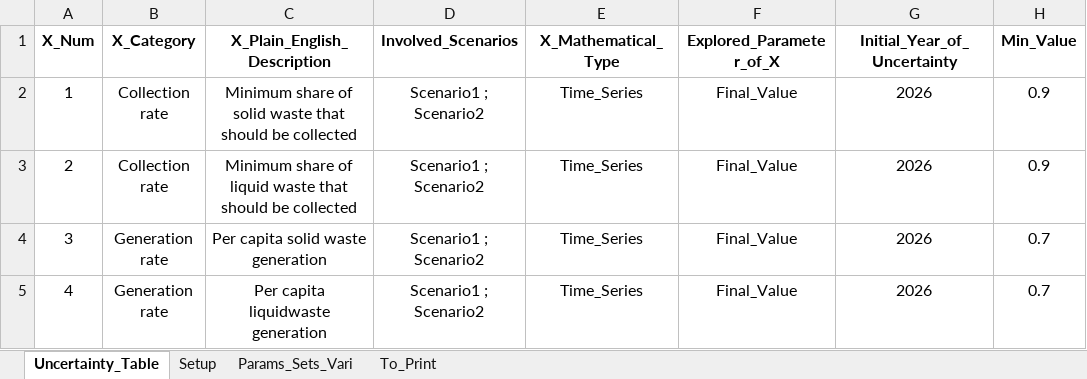
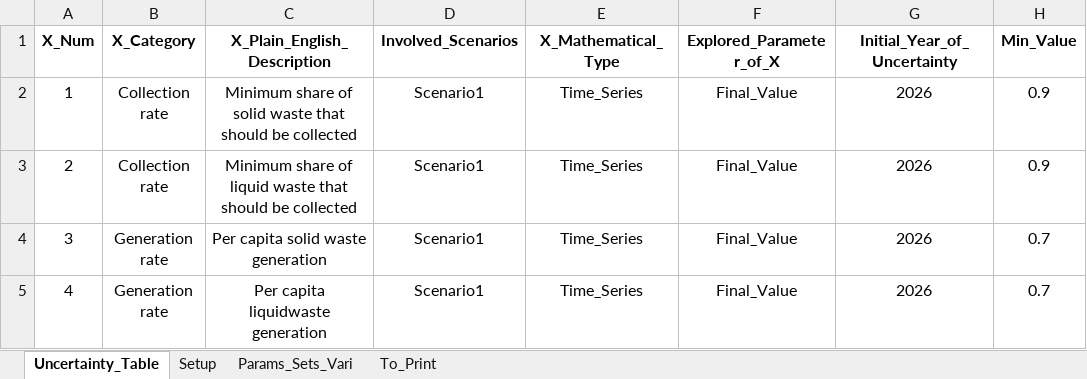
Before and after one commit to jeenogeorge/osemosys-rdm, an Excel workbook: src/Interface_RDM.xlsx, sheet Uncertainty_Table, drawn as a sheet; only a part is shown; values as stored, in another font and other column widths than the file's, no borders; the diff names each change by its address in the sheet, - before the commit and + after, or states it on an @@ line.

```diff
--- a/src/Interface_RDM.xlsx (sheet Uncertainty_Table)
+++ b/src/Interface_RDM.xlsx (sheet Uncertainty_Table)
-D2:D5 (Involved_Scenarios): Scenario1 ; Scenario2
+D2:D5 (Involved_Scenarios): Scenario1
```
Also changed, not shown: src/workflow/1_Experiment/0_From_Confection/B1_Model_Structure.xlsx, 3 other files.
